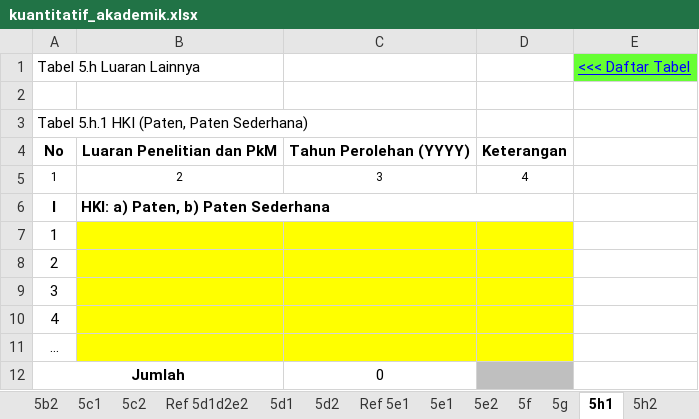
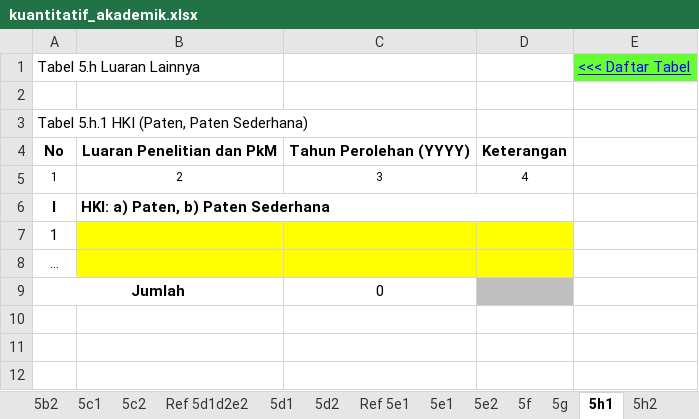
Before and after one commit to LukmanulHakim18/kriteria, an Excel workbook: common/required/kriteria9/apt/template/kuantitatif_akademik.xlsx, sheet 5h1, drawn as a sheet; values as stored, in another font and other column widths than the file's, no borders; the diff names each change by its address in the sheet, - before the commit and + after, or states it on an @@ line.

Commit message:
kuantitatif export Akademik selesai

```diff
--- a/common/required/kriteria9/apt/template/kuantitatif_akademik.xlsx (sheet 5h1)
+++ b/common/required/kriteria9/apt/template/kuantitatif_akademik.xlsx (sheet 5h1)
-row 8: 2
-row 9: 3
-row 10: 4
```
Also changed, not shown: sheet Menu, 3 other files.
